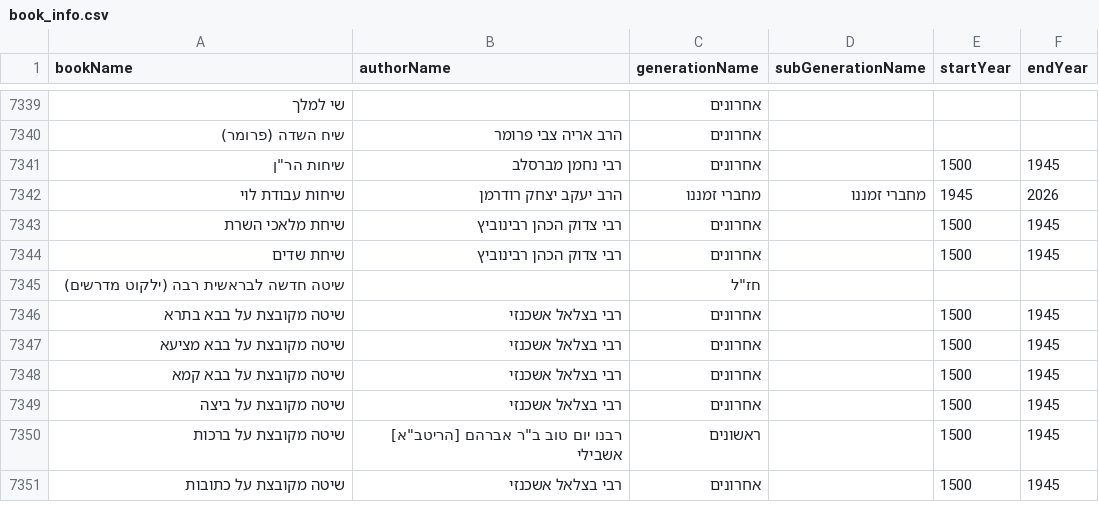
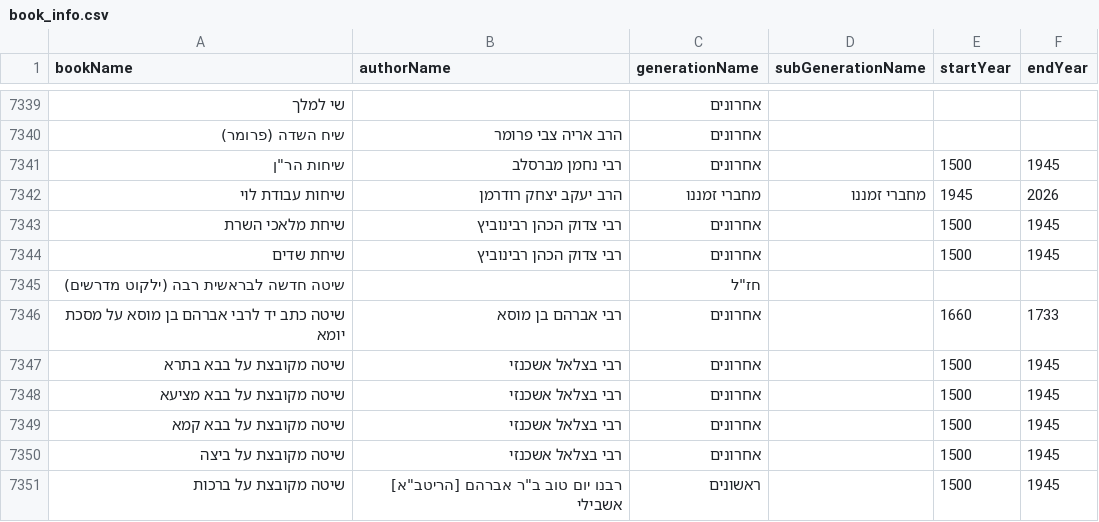
Before and after one commit to Otzaria/otzaria-library, a CSV file: ForDB/book_info.csv, drawn as a sheet; only a part is shown, gaps mark what is left out; the shorter side is filled out with more unchanged rows.

```diff
--- a/ForDB/book_info.csv
+++ b/ForDB/book_info.csv
@@ -7345,2 +7345,3 @@ bookName,authorName,generationName,subGenerationName,startYear,endYear
 "שיטה חדשה לבראשית רבה (ילקוט מדרשים)","","חז""ל","","",""
+"שיטה כתב יד לרבי אברהם בן מוסא על מסכת יומא","רבי אברהם בן מוסא","אחרונים","","1660","1733"
 "שיטה מקובצת על בבא בתרא","רבי בצלאל אשכנזי","אחרונים","","1500","1945"
```
Also changed, not shown: ForDB/book_banners.csv, 7 other files.
